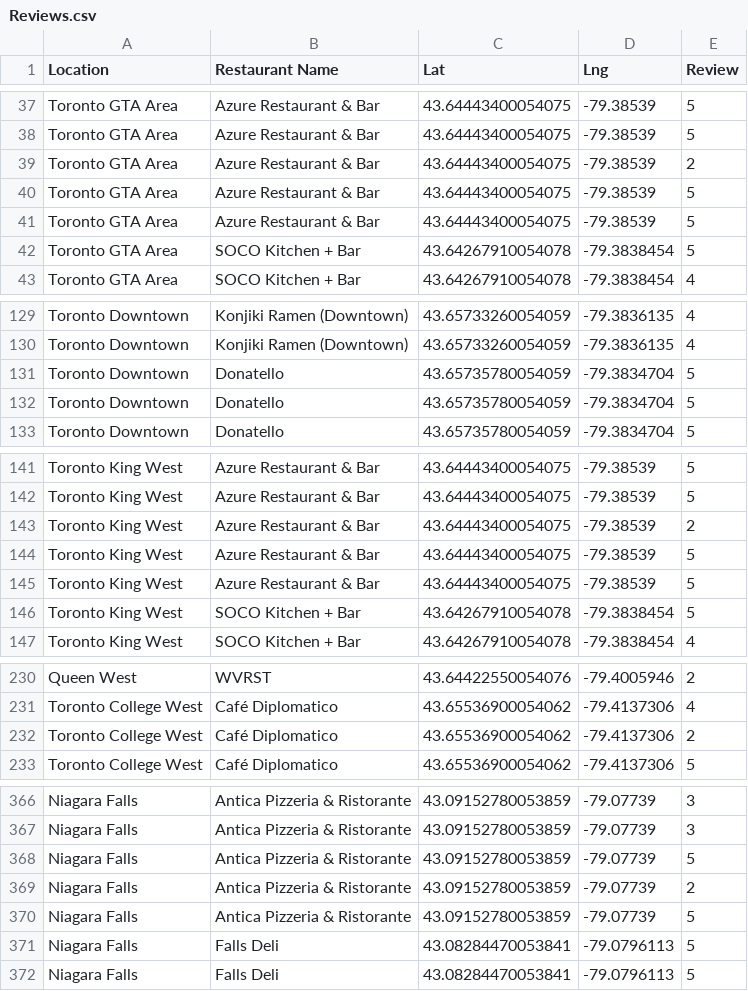
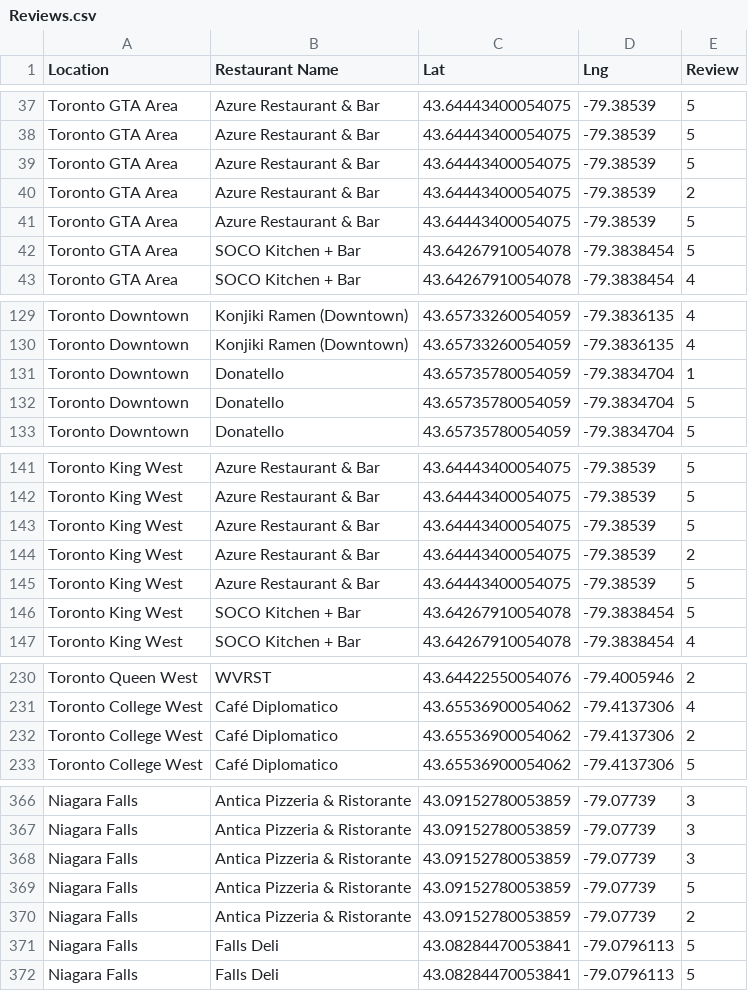
Before and after one commit to AleMori22/Project_1_repo, a CSV file: output_data/Reviews.csv, drawn as a sheet; only a part is shown, gaps mark what is left out; removed rows and columns are numbered as before the commit, all else as after; the diff covers the shown part only; the diff names each change by its address in the sheet, - before the commit and + after, or states it on an @@ line.

Commit message:
Update Reviews.csv

```diff
--- a/output_data/Reviews.csv
+++ b/output_data/Reviews.csv
@@ row 40 moved to row 39: Toronto GTA Area @@
-E131 (Review): 5
+E131 (Review): 1
@@ row 144 moved to row 143: Toronto King West @@
-A230 (Location): Queen West
+A230 (Location): Toronto Queen West
+row 368: Niagara Falls | Antica Pizzeria & Ristorante | 43.09152780053859 | -79.07739 | 3
-row 370: Niagara Falls | Antica Pizzeria & Ristorante | 43.09152780053859 | -79.07739 | 5
```
Also changed, not shown: 54 edited cells elsewhere in this file.
